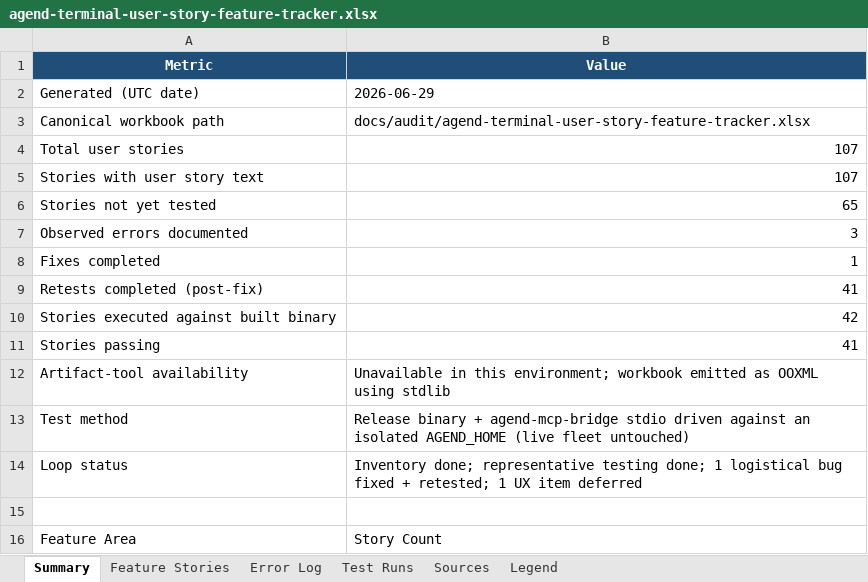
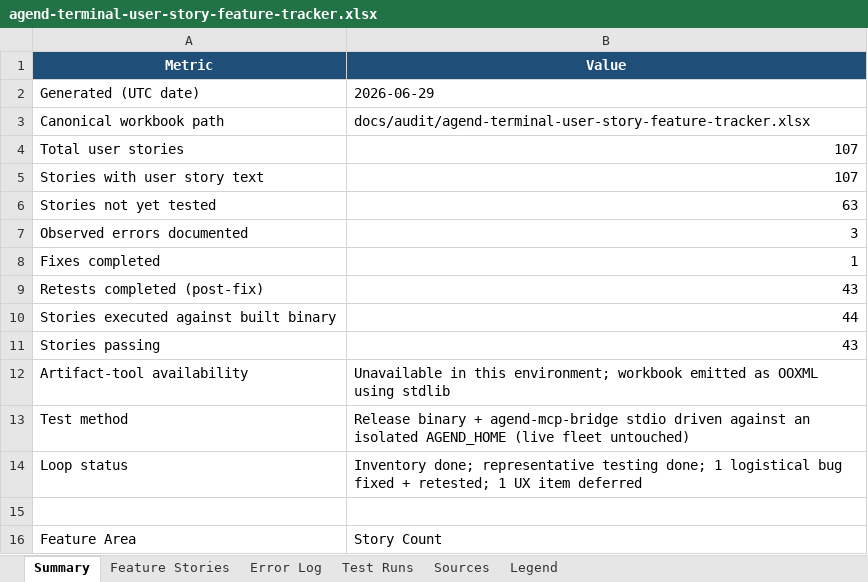
Before and after one commit to suzuke/agend-terminal, an Excel workbook: docs/audit/agend-terminal-user-story-feature-tracker.xlsx, sheet Summary, drawn as a sheet; only a part is shown; values as stored, in another font and other column widths than the file's, no borders; the diff names each change by its address in the sheet, - before the commit and + after, or states it on an @@ line.

```diff
--- a/docs/audit/agend-terminal-user-story-feature-tracker.xlsx (sheet Summary)
+++ b/docs/audit/agend-terminal-user-story-feature-tracker.xlsx (sheet Summary)
-B6 (Value): 65
+B6 (Value): 63
-B9 (Value): 41
+B9 (Value): 43
-B10 (Value): 42
+B10 (Value): 44
-B11 (Value): 41
+B11 (Value): 43
```
Also changed, not shown: sheet Test Runs, sheet Feature Stories, 1 other file.
